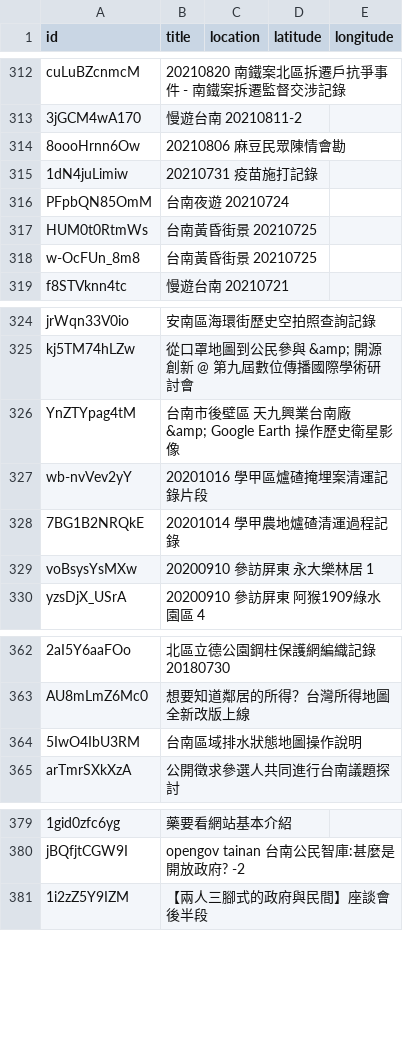
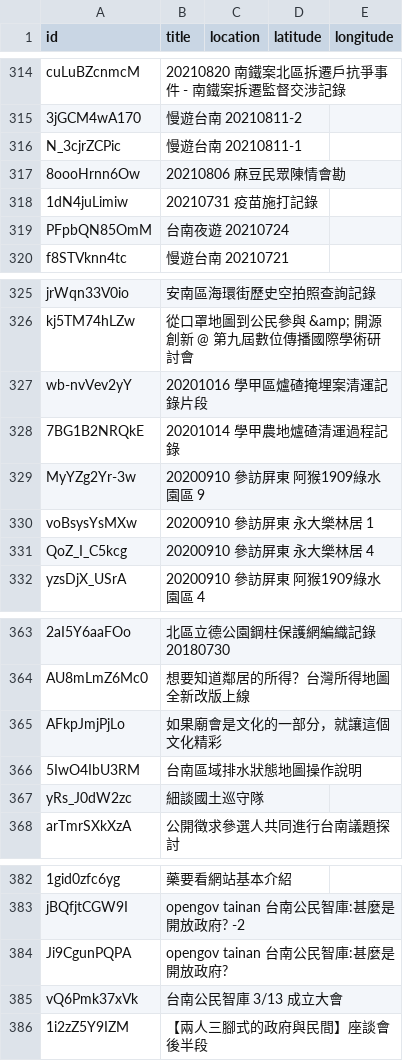
Before and after one commit to kiang/tainan.olc.tw, a CSV file: docs/json/youtube/list.csv, drawn as a sheet; only a part is shown, gaps mark what is left out; removed rows and columns are numbered as before the commit, all else as after; the diff covers the shown part only; the diff names each change by its address in the sheet, - before the commit and + after, or states it on an @@ line.

```diff
--- a/docs/json/youtube/list.csv
+++ b/docs/json/youtube/list.csv
+row 316: N_3cjrZCPic | 慢遊台南 20210811-1
-row 317: HUM0t0RtmWs | 台南黃昏街景 20210725
-row 318: w-OcFUn_8m8 | 台南黃昏街景 20210725
-row 326: YnZTYpag4tM | 台南市後壁區 天九興業台南廠 &amp; Google Earth 操作歷史衛星影像
+row 329: MyYZg2Yr-3w | 20200910 參訪屏東 阿猴1909綠水園區 9
+row 331: QoZ_I_C5kcg | 20200910 參訪屏東 永大樂林居 4
+row 365: AFkpJmjPjLo | 如果廟會是文化的一部分，就讓這個文化精彩
+row 367: yRs_J0dW2zc | 細談國土巡守隊
+row 384: Ji9CgunPQPA | opengov tainan 台南公民智庫:甚麼是開放政府?
+row 385: vQ6Pmk37xVk | 台南公民智庫 3/13 成立大會
```
Also changed, not shown: 13 added rows and 10 removed rows elsewhere in this file, 17 other files.
